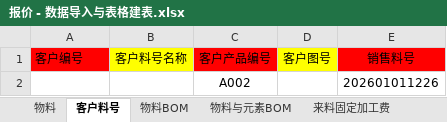
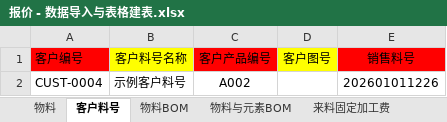
Before and after one commit to joii420/cpq-0711, an Excel workbook: dev-docs/task-260902-报价与核价建表与导入方案新规范/报价 - 数据导入与表格建表.xlsx, sheet 客户料号, drawn as a sheet; values as stored, in another font and other column widths than the file's, no borders; the diff names each change by its address in the sheet, - before the commit and + after, or states it on an @@ line.

```diff
--- a/dev-docs/task-260902-报价与核价建表与导入方案新规范/报价 - 数据导入与表格建表.xlsx (sheet 客户料号)
+++ b/dev-docs/task-260902-报价与核价建表与导入方案新规范/报价 - 数据导入与表格建表.xlsx (sheet 客户料号)
-A2 (客户编号): (empty)
+A2 (客户编号): CUST-0004
-B2 (客户料号名称): (empty)
+B2 (客户料号名称): 示例客户料号
```
Also changed, not shown: sheet 物料, sheet 物料BOM, dev-docs/task-260902-报价与核价建表与导入方案新规范/核价1 - 数据导入与表格建表.xlsx, dev-docs/task-260902-报价与核价建表与导入方案新规范/核价2 - 数据导入与表格建表.xlsx, 1 other file.
